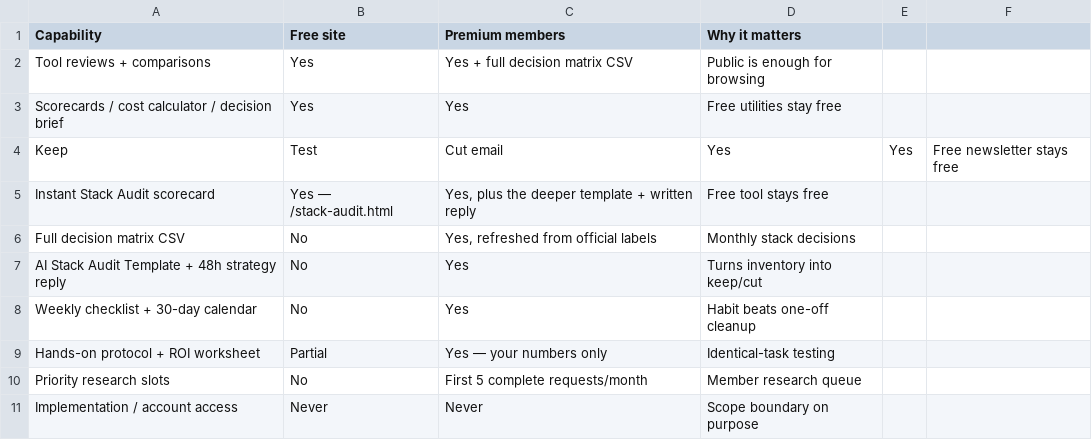
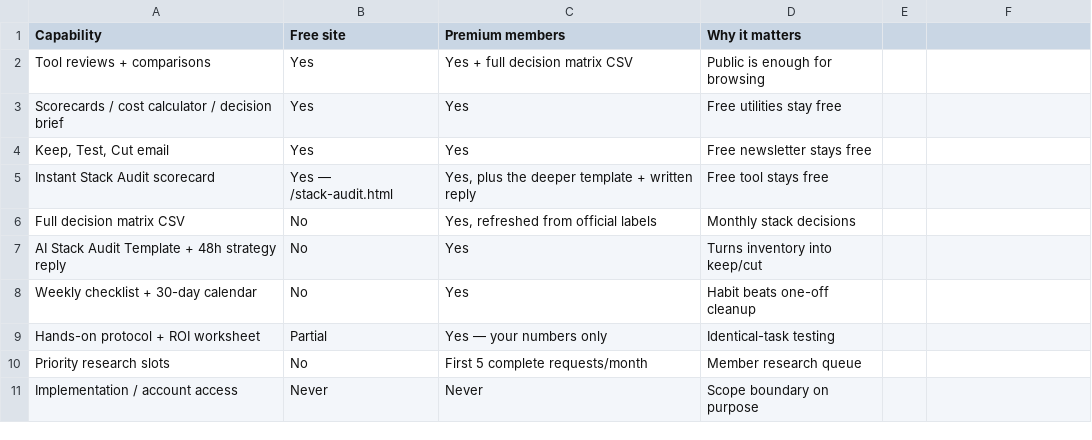
Before and after one commit to gzikry/aitoolsessentials, a CSV file: admin/whop-premium/files/free-vs-premium-value-matrix.csv, drawn as a sheet; removed rows and columns are numbered as before the commit, all else as after; the diff names each change by its address in the sheet, - before the commit and + after, or states it on an @@ line.

```diff
--- a/admin/whop-premium/files/free-vs-premium-value-matrix.csv
+++ b/admin/whop-premium/files/free-vs-premium-value-matrix.csv
-row 4: Keep | Test | Cut email | Yes | Yes | Free newsletter stays free
+row 4: Keep, Test, Cut email | Yes | Yes | Free newsletter stays free
```
Also changed, not shown: 2 other files.
